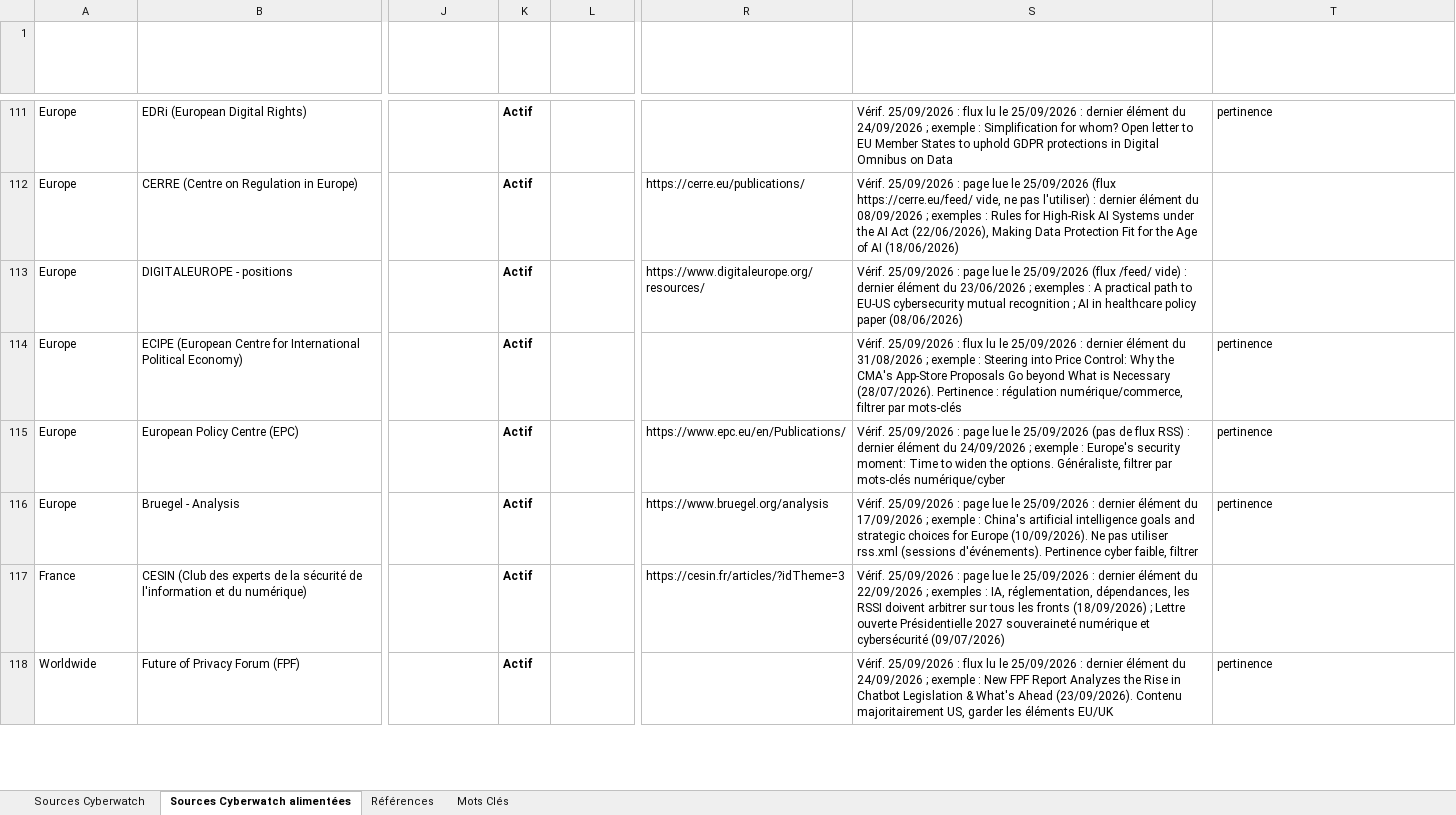
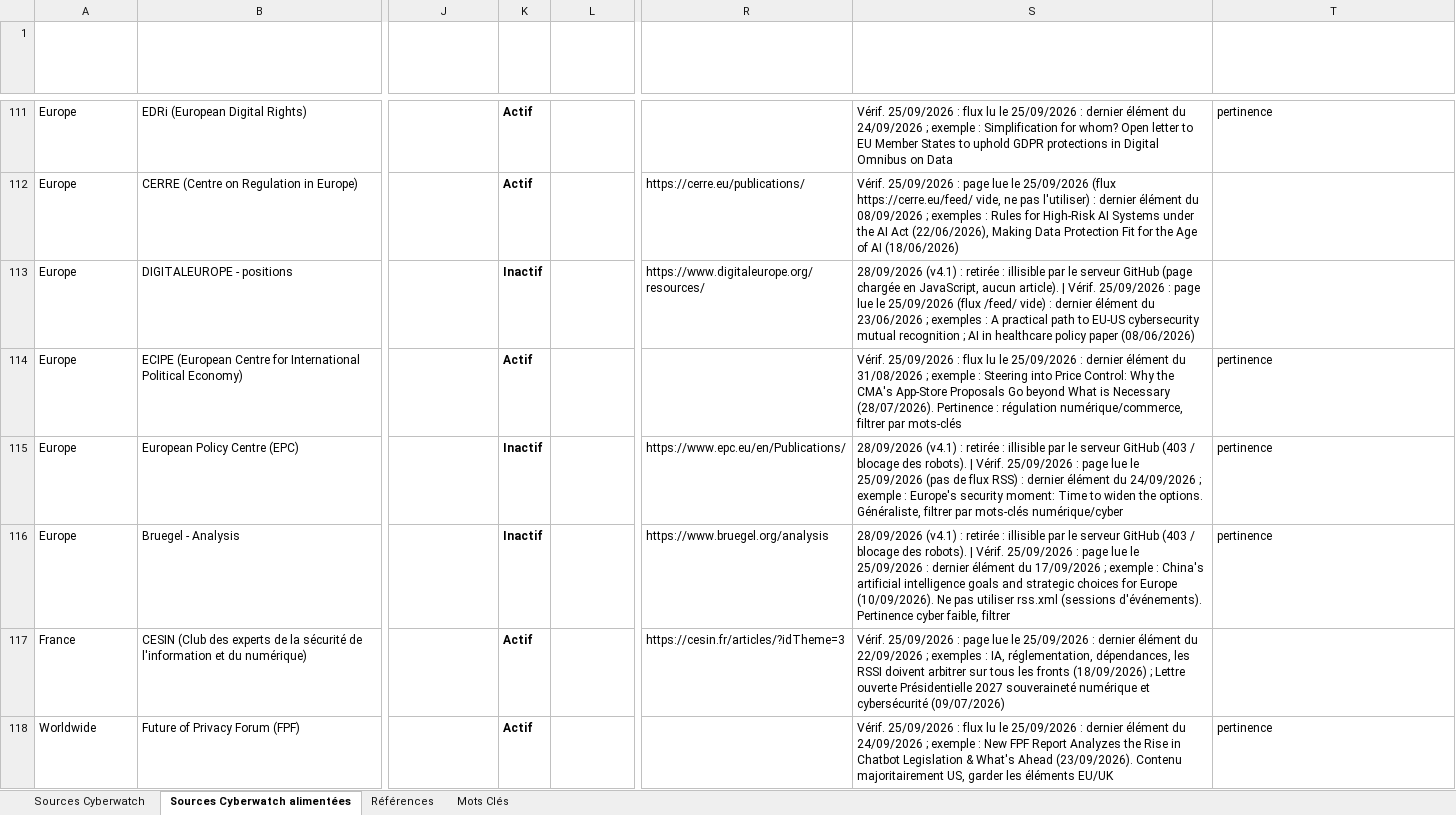
Before and after one commit to TessCWavestone/CyberwatchV2, an Excel workbook: config/sources.xlsx, sheet Sources Cyberwatch alimentées, drawn as a sheet; only a part is shown, gaps mark what is left out; values as stored, in another font and other column widths than the file's, no borders; conditional formats and table styles not drawn; the diff covers the shown part only; the diff names each change by its address in the sheet, - before the commit and + after, or states it on an @@ line.

```diff
--- a/config/sources.xlsx (sheet Sources Cyberwatch alimentées)
+++ b/config/sources.xlsx (sheet Sources Cyberwatch alimentées)
-K113 (Statut): Actif
+K113 (Statut): Inactif
-S113 (Vérification (23/09/2026)): Vérif. 25/09/2026…
+S113 (Vérification (23/09/2026)): 28/09/2026 (v4.1) : retirée : illisible par le serveur GitHub (page chargée en JavaScript, aucun article). | Vérif. 25/09/2026…
-K115:K116 (Statut): Actif
+K115:K116 (Statut): Inactif
-S115 (Vérification (23/09/2026)): Vérif. 25/09/2026…
+S115 (Vérification (23/09/2026)): 28/09/2026 (v4.1) : retirée : illisible par le serveur GitHub (403 / blocage des robots). | Vérif. 25/09/2026…
-S116 (Vérification (23/09/2026)): Vérif. 25/09/2026…
+S116 (Vérification (23/09/2026)): 28/09/2026 (v4.1) : retirée : illisible par le serveur GitHub (403 / blocage des robots). | Vérif. 25/09/2026…
```
Also changed, not shown: 44 added rows and 46 edited cells elsewhere in this sheet, 8 other files.
